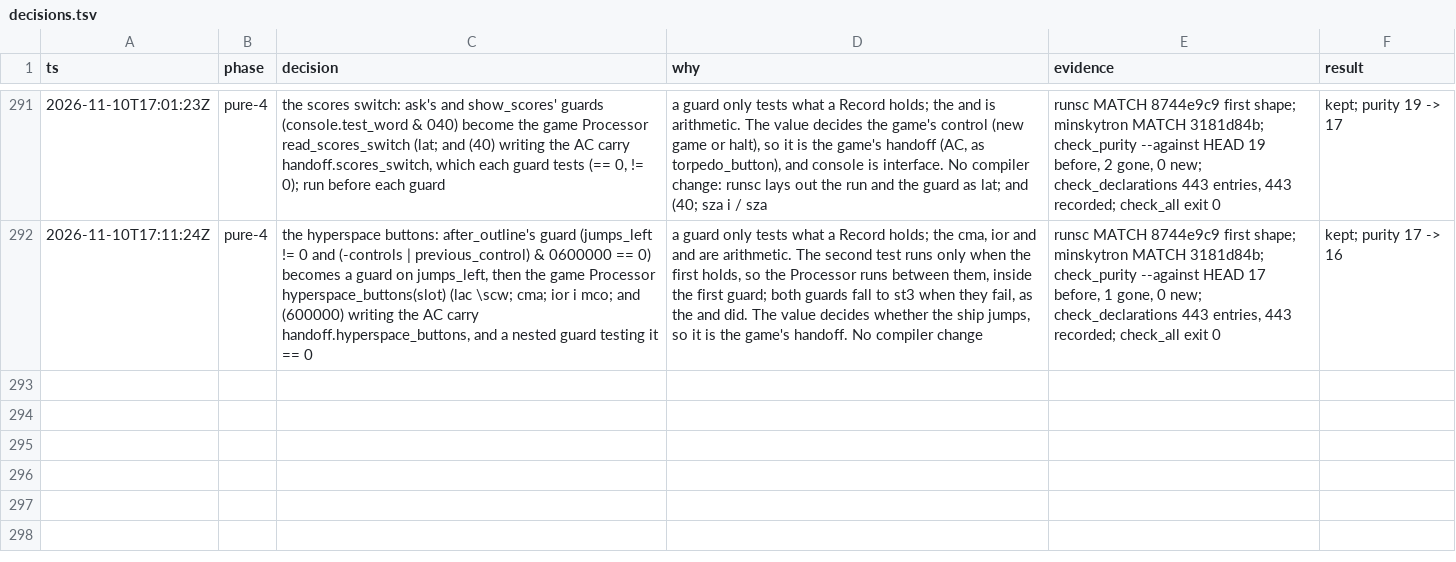
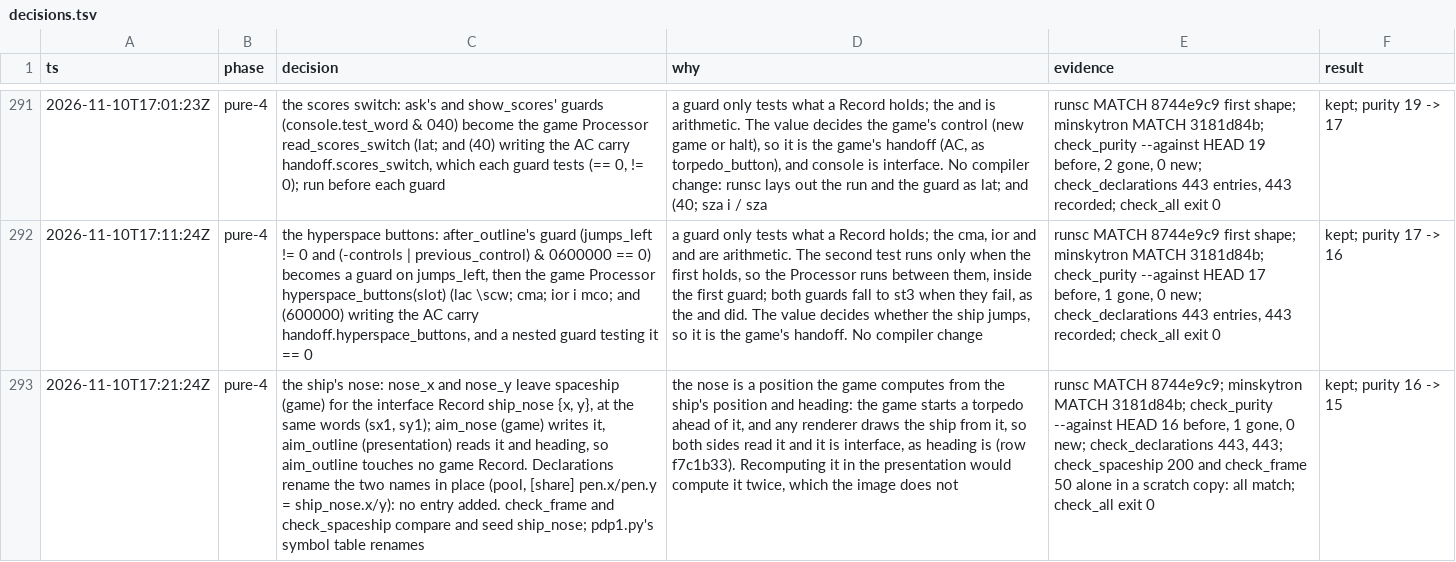
Before and after one commit to wScottSh/runs-spacewar, a TSV file: docs/decisions.tsv, drawn as a sheet; only a part is shown, gaps mark what is left out; the diff names each change by its address in the sheet, - before the commit and + after, or states it on an @@ line.

```diff
--- a/docs/decisions.tsv
+++ b/docs/decisions.tsv
+row 293: 2026-11-10T17:21:24Z | pure-4 | the ship's nose: nose_x and nose_y leave spaceship (game) for the interface Record ship_nose {x, y}, at the same words (sx1, sy1); aim_nose (game) writes it, aim_outline (presentation) reads it and heading, so aim_outline touches no game Record. Declarations rename the two names in place (pool, [share] pen.x/pen.y = ship_nose.x/y): no entry added. check_frame and check_spaceship compare and seed ship_nose; pdp1.py's symbol table renames | the nose is a position the game computes from the ship's position and heading: the game starts a torpedo ahead of it, and any renderer draws the ship from it, so both sides read it and it is interface, as heading is (row f7c1b33). Recomputing it in the presentation would compute it twice, which the image does not | runsc MATCH 8744e9c9; minskytron MATCH 3181d84b; check_purity --against HEAD 16 before, 1 gone, 0 new; check_declarations 443, 443; check_spaceship 200 and check_frame 50 alone in a scratch copy: all match; check_all exit 0 | kept; purity 16 -> 15
```
Also changed, not shown: 6 other files.
